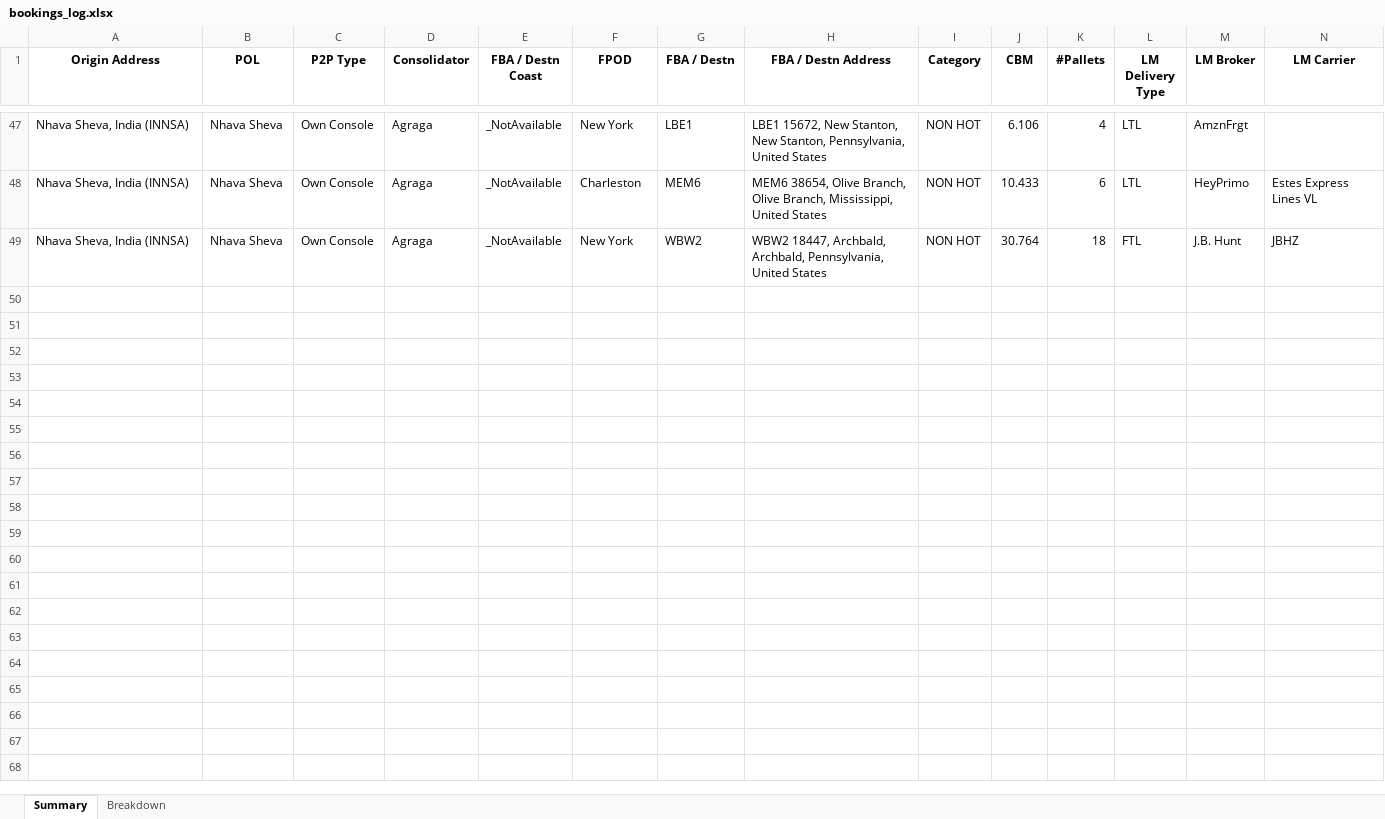
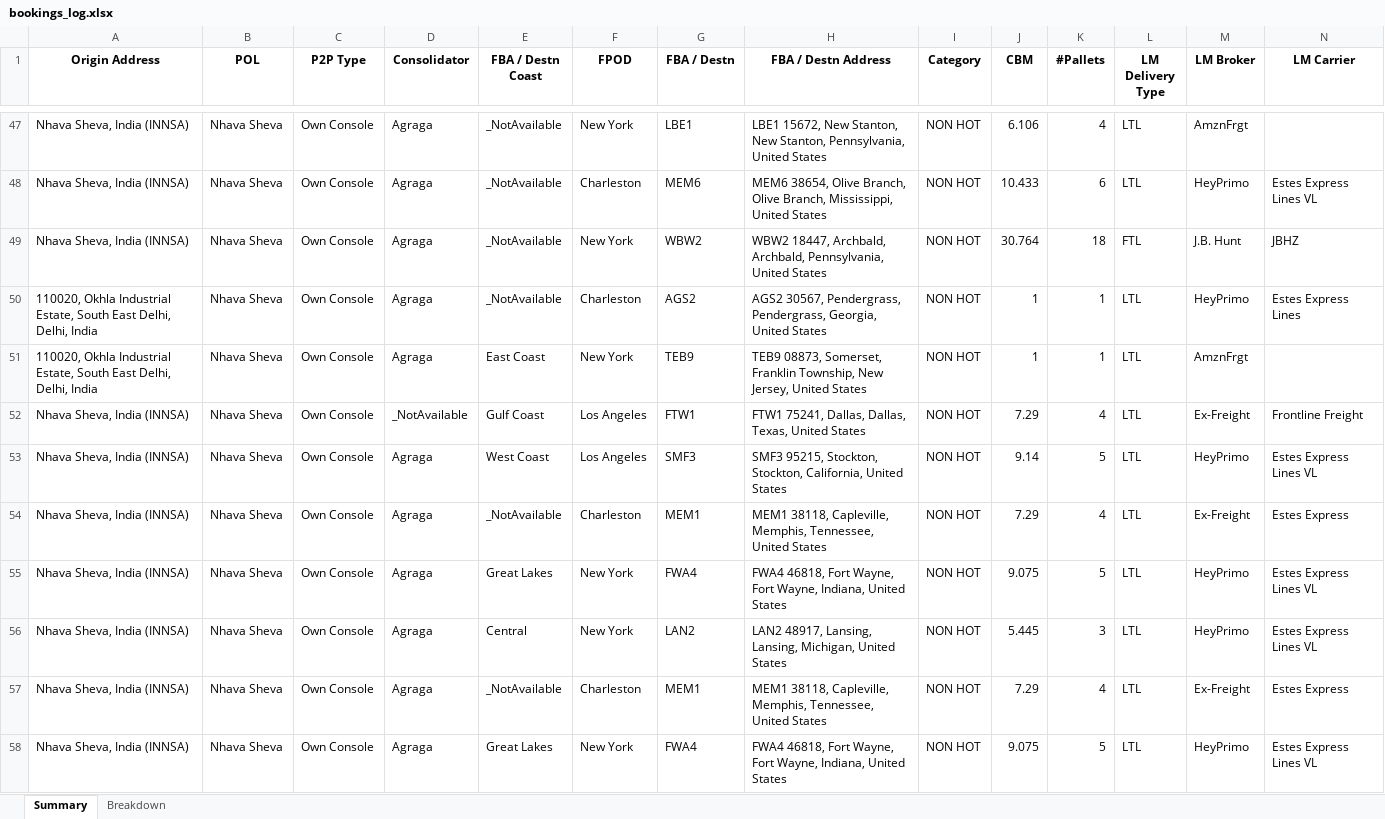
Before and after one commit to Ayyanagouda006/FBA-Pricing-Tool, an Excel workbook: Logs/bookings_log.xlsx, sheet Summary, drawn as a sheet; only a part is shown, gaps mark what is left out; values as stored, in another font and other column widths than the file's, no borders; rows hold the shown columns only; the diff covers the shown part only; the diff names each change by its address in the sheet, - before the commit and + after, or states it on an @@ line.

```diff
--- a/Logs/bookings_log.xlsx (sheet Summary)
+++ b/Logs/bookings_log.xlsx (sheet Summary)
+row 50: 110020, Okhla Industrial Estate, South East Delhi, Delhi, India | Nhava Sheva | Own Console | Agraga | _NotAvailable | Charleston | AGS2 | AGS2 30567, Pendergrass, Pendergrass, Georgia, United States | NON HOT | 1 | 1 | LTL | HeyPrimo | Estes Express Lines
+row 51: 110020, Okhla Industrial Estate, South East Delhi, Delhi, India | Nhava Sheva | Own Console | Agraga | East Coast | New York | TEB9 | TEB9 08873, Somerset, Franklin Township, New Jersey, United States | NON HOT | 1 | 1 | LTL | AmznFrgt
+row 52: Nhava Sheva, India (INNSA) | Nhava Sheva | Own Console | _NotAvailable | Gulf Coast | Los Angeles | FTW1 | FTW1 75241, Dallas, Dallas, Texas, United States | NON HOT | 7.29 | 4 | LTL | Ex-Freight | Frontline Freight
+row 53: Nhava Sheva, India (INNSA) | Nhava Sheva | Own Console | Agraga | West Coast | Los Angeles | SMF3 | SMF3 95215, Stockton, Stockton, California, United States | NON HOT | 9.14 | 5 | LTL | HeyPrimo | Estes Express Lines VL
+row 54: Nhava Sheva, India (INNSA) | Nhava Sheva | Own Console | Agraga | _NotAvailable | Charleston | MEM1 | MEM1 38118, Capleville, Memphis, Tennessee, United States | NON HOT | 7.29 | 4 | LTL | Ex-Freight | Estes Express
+row 55: Nhava Sheva, India (INNSA) | Nhava Sheva | Own Console | Agraga | Great Lakes | New York | FWA4 | FWA4 46818, Fort Wayne, Fort Wayne, Indiana, United States | NON HOT | 9.075 | 5 | LTL | HeyPrimo | Estes Express Lines VL
+row 56: Nhava Sheva, India (INNSA) | Nhava Sheva | Own Console | Agraga | Central | New York | LAN2 | LAN2 48917, Lansing, Lansing, Michigan, United States | NON HOT | 5.445 | 3 | LTL | HeyPrimo | Estes Express Lines VL
+row 57: Nhava Sheva, India (INNSA) | Nhava Sheva | Own Console | Agraga | _NotAvailable | Charleston | MEM1 | MEM1 38118, Capleville, Memphis, Tennessee, United States | NON HOT | 7.29 | 4 | LTL | Ex-Freight | Estes Express
+row 58: Nhava Sheva, India (INNSA) | Nhava Sheva | Own Console | Agraga | Great Lakes | New York | FWA4 | FWA4 46818, Fort Wayne, Fort Wayne, Indiana, United States | NON HOT | 9.075 | 5 | LTL | HeyPrimo | Estes Express Lines VL
```
Also changed, not shown: 14 added rows elsewhere in this sheet, sheet Breakdown, Logs/exfreight_api_log.xlsx, Logs/heyprimo_api_tracking.xlsx, 7 other files.
